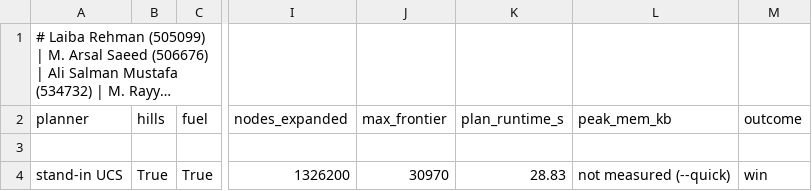
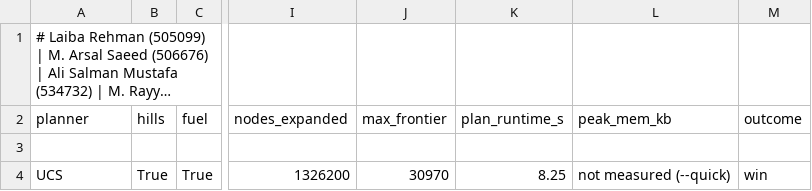
Before and after one commit to arsalsaeed27/Ridgeline-Courier, a CSV file: results/tables/standin_summary.csv, drawn as a sheet; only a part is shown, gaps mark what is left out; long unchanged cells end in …; the diff names each change by its address in the sheet, - before the commit and + after, or states it on an @@ line.

Commit message:
M. Arsal Saeed (506676): BFS, UCS, DLS, IDS, Greedy, A* from scratch; replaced stand-in

```diff
--- a/results/tables/standin_summary.csv
+++ b/results/tables/standin_summary.csv
-A4 (planner): stand-in UCS
+A4 (planner): UCS
-K4 (plan_runtime_s): 28.83
+K4 (plan_runtime_s): 8.25
```
Also changed, not shown: 34 other files.
